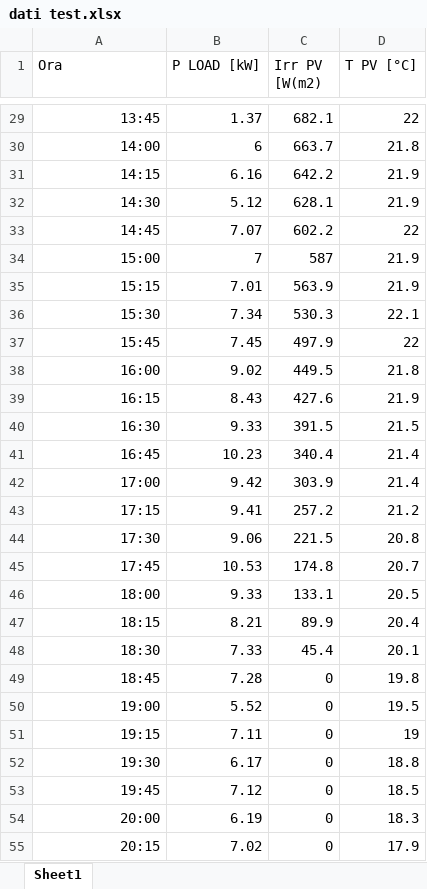
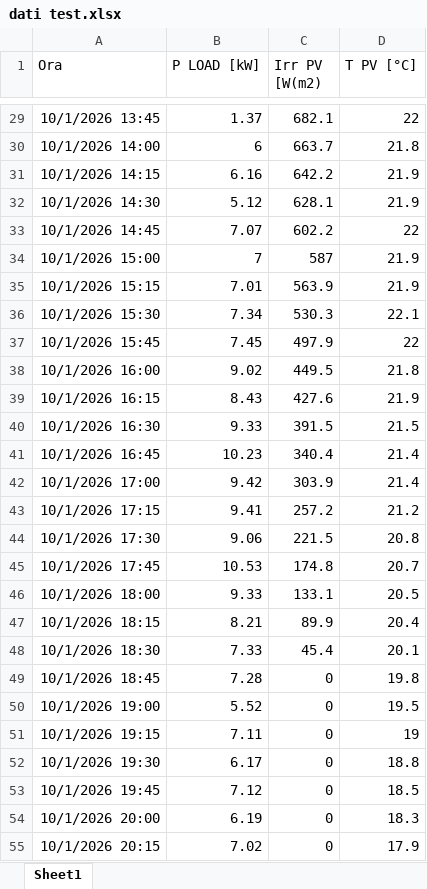
Before and after one commit to AntonioRIcca/HRS_manager, an Excel workbook: dati test.xlsx, sheet Sheet1, drawn as a sheet; only a part is shown, gaps mark what is left out; values as stored, in another font and other column widths than the file's, no borders; the diff covers the shown part only; the diff names each change by its address in the sheet, - before the commit and + after, or states it on an @@ line.

```diff
--- a/dati test.xlsx (sheet Sheet1)
+++ b/dati test.xlsx (sheet Sheet1)
-A29 (Ora): 13:45
+A29 (Ora): 10/1/2026 13:45
-A30 (Ora): 14:00
+A30 (Ora): 10/1/2026 14:00
-A31 (Ora): 14:15
+A31 (Ora): 10/1/2026 14:15
-A32 (Ora): 14:30
+A32 (Ora): 10/1/2026 14:30
-A33 (Ora): 14:45
+A33 (Ora): 10/1/2026 14:45
-A34 (Ora): 15:00
+A34 (Ora): 10/1/2026 15:00
-A35 (Ora): 15:15
+A35 (Ora): 10/1/2026 15:15
-A36 (Ora): 15:30
+A36 (Ora): 10/1/2026 15:30
-A37 (Ora): 15:45
+A37 (Ora): 10/1/2026 15:45
-A38 (Ora): 16:00
+A38 (Ora): 10/1/2026 16:00
-A39 (Ora): 16:15
+A39 (Ora): 10/1/2026 16:15
-A40 (Ora): 16:30
+A40 (Ora): 10/1/2026 16:30
-A41 (Ora): 16:45
+A41 (Ora): 10/1/2026 16:45
-A42 (Ora): 17:00
+A42 (Ora): 10/1/2026 17:00
-A43 (Ora): 17:15
+A43 (Ora): 10/1/2026 17:15
-A44 (Ora): 17:30
+A44 (Ora): 10/1/2026 17:30
-A45 (Ora): 17:45
+A45 (Ora): 10/1/2026 17:45
-A46 (Ora): 18:00
+A46 (Ora): 10/1/2026 18:00
-A47 (Ora): 18:15
+A47 (Ora): 10/1/2026 18:15
-A48 (Ora): 18:30
+A48 (Ora): 10/1/2026 18:30
-A49 (Ora): 18:45
+A49 (Ora): 10/1/2026 18:45
-A50 (Ora): 19:00
+A50 (Ora): 10/1/2026 19:00
-A51 (Ora): 19:15
+A51 (Ora): 10/1/2026 19:15
-A52 (Ora): 19:30
+A52 (Ora): 10/1/2026 19:30
-A53 (Ora): 19:45
+A53 (Ora): 10/1/2026 19:45
-A54 (Ora): 20:00
+A54 (Ora): 10/1/2026 20:00
-A55 (Ora): 20:15
+A55 (Ora): 10/1/2026 20:15
```
Also changed, not shown: 69 edited cells elsewhere in this sheet, 7 other files.
